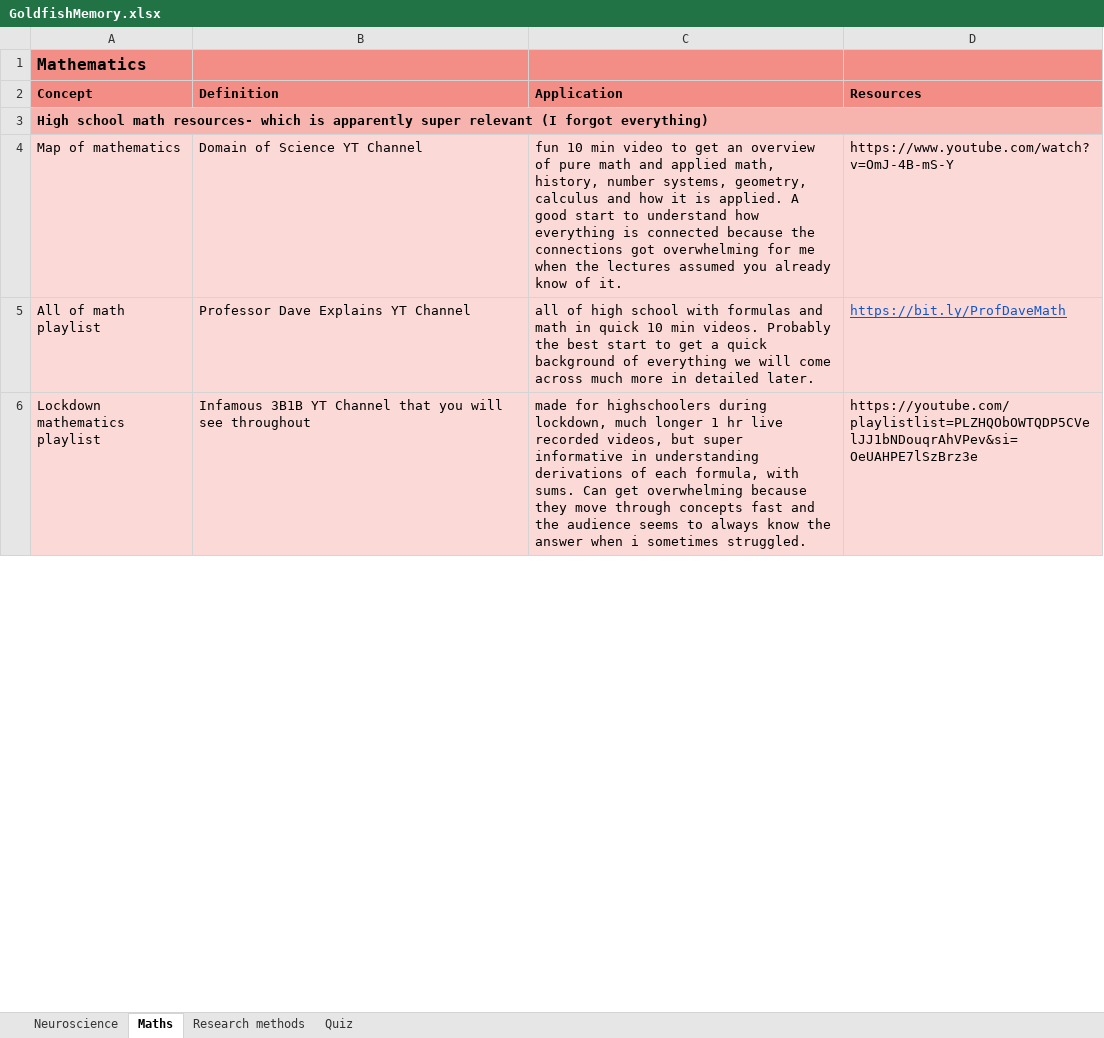
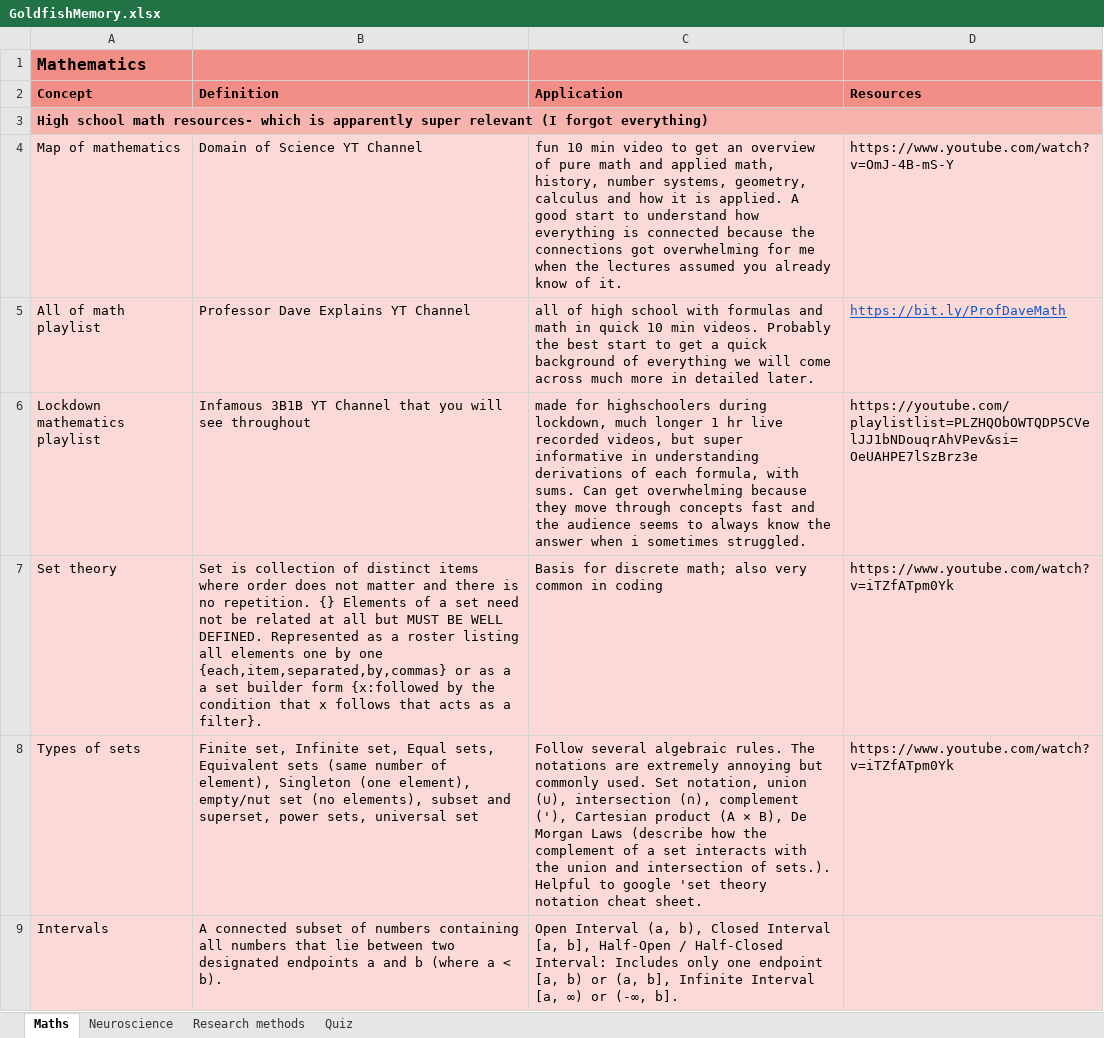
Before and after one commit to manjukashika/manjukashika.github.io, an Excel workbook: GoldfishMemory.xlsx, sheet Maths, drawn as a sheet; only a part is shown; values as stored, in another font and other column widths than the file's, no borders; the diff covers the shown part only; the diff names each change by its address in the sheet, - before the commit and + after, or states it on an @@ line.

```diff
--- a/GoldfishMemory.xlsx (sheet Maths)
+++ b/GoldfishMemory.xlsx (sheet Maths)
@@ sheet tab order changed: Maths | Neuroscience | Research methods | Quiz @@
+row 7: Set theory | Set is collection of distinct items where order does not matter and there is no repetition. {} Elements of a set need not be related at all but MUST BE WELL DEFINED. Represented as a roster listing all elements one by one {each,item,separated,by,commas} or as a a set builder form {x:followed by the condition that x follows that acts as a filter}. | Basis for discrete math; also very common in coding | https://www.youtube.com/watch?v=iTZfATpm0Yk
+row 8: Types of sets | Finite set, Infinite set, Equal sets, Equivalent sets (same number of element), Singleton (one element), empty/nut set (no elements), subset and superset, power sets, universal set | Follow several algebraic rules. The notations are extremely annoying but commonly used. Set notation, union (∪), intersection (∩), complement ('), Cartesian product (A × B), De Morgan Laws (describe how the complement of a set interacts with the union and intersection of sets.). Helpful to google 'set theory notation cheat sheet. | https://www.youtube.com/watch?v=iTZfATpm0Yk
+row 9: Intervals | A connected subset of numbers containing all numbers that lie between two designated endpoints a and b (where a < b). | Open Interval (a, b), Closed Interval [a, b], Half-Open / Half-Closed Interval: Includes only one endpoint [a, b) or (a, b], Infinite Interval [a, ∞) or (-∞, b].
```
Also changed, not shown: 2 added rows and 2 edited cells elsewhere in this sheet, sheet Quiz, sheet Neuroscience, 3 other files.
